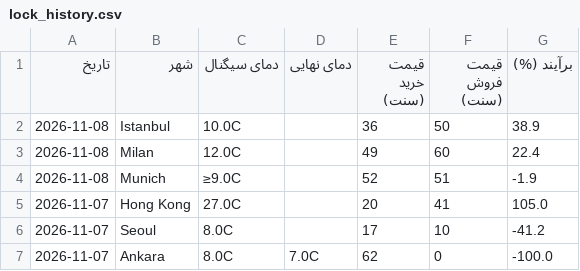
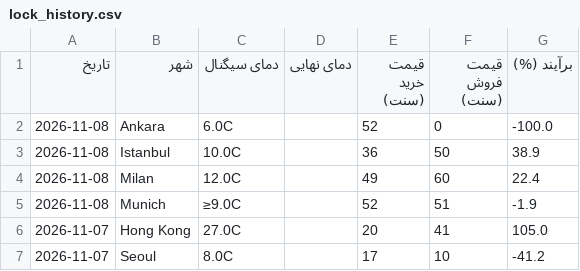
Before and after one commit to ericlamar008/WeatherBotModifiedV1, a CSV file: data/lock_history.csv, drawn as a sheet; only a part is shown; the shorter side is filled out with more unchanged rows; the diff names each change by its address in the sheet, - before the commit and + after, or states it on an @@ line.

```diff
--- a/data/lock_history.csv
+++ b/data/lock_history.csv
+row 2: 2026-11-08 | Ankara | 6.0C |  | 52 | 0 | -100.0
```
Also changed, not shown: docs/lock_history.csv, 3 other files.
